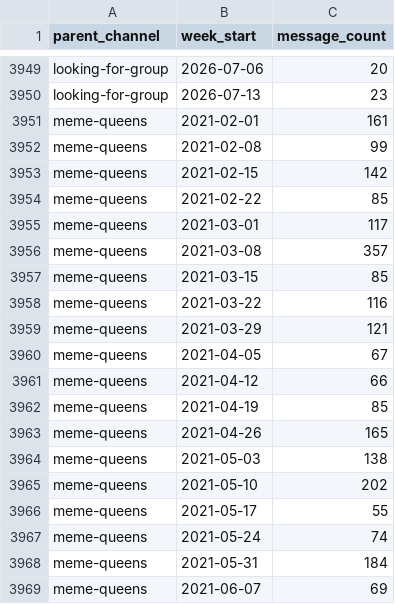
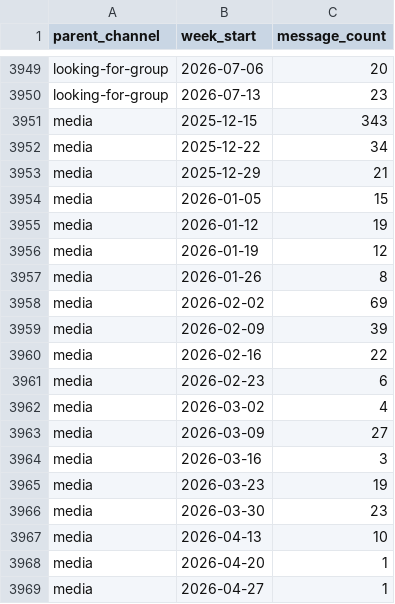
Before and after one commit to E-C-Thompson/server-activity-log, a CSV file: data/channel_stats_weekly_by_parent.csv, drawn as a sheet; only a part is shown, gaps mark what is left out; the shorter side is filled out with more unchanged rows; the diff covers the shown part only.

```diff
--- a/data/channel_stats_weekly_by_parent.csv
+++ b/data/channel_stats_weekly_by_parent.csv
@@ -3950 +3950,20 @@ looking-for-group,2026-07-06,20
 looking-for-group,2026-07-13,23
+media,2025-12-15,343
+media,2025-12-22,34
+media,2025-12-29,21
+media,2026-01-05,15
+media,2026-01-12,19
+media,2026-01-19,12
+media,2026-01-26,8
+media,2026-02-02,69
+media,2026-02-09,39
+media,2026-02-16,22
+media,2026-02-23,6
+media,2026-03-02,4
+media,2026-03-09,27
+media,2026-03-16,3
+media,2026-03-23,19
+media,2026-03-30,23
+media,2026-04-13,10
+media,2026-04-20,1
+media,2026-04-27,1
```
Also changed, not shown: 9 added rows elsewhere in this file, data/channel_stats_avg_gap_daily_by_parent.csv, data/channel_stats_avg_gap_monthly_by_parent.csv, 3 other files.
